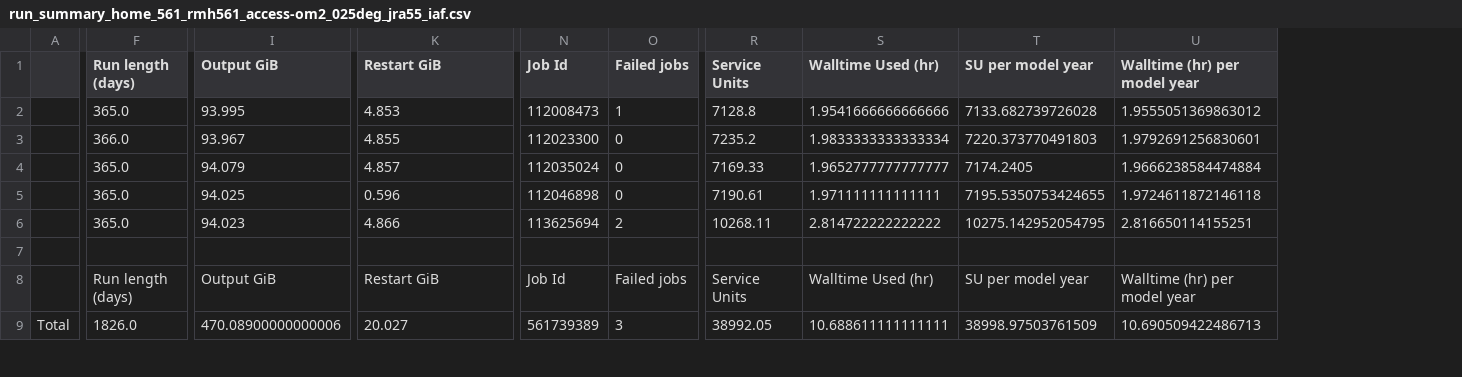
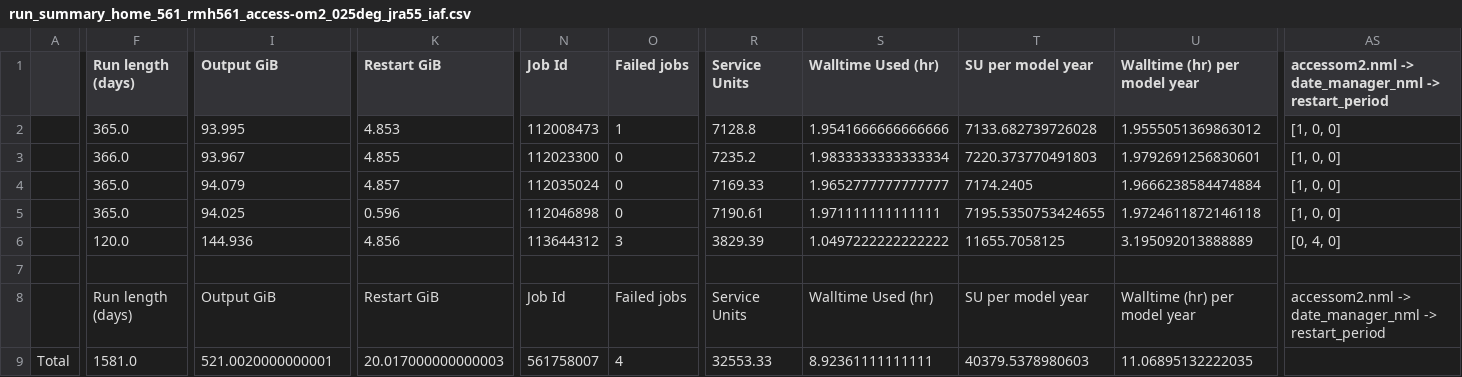
Before and after one commit to rmholmes/025deg_jra55_iaf, a CSV file: run_summary_home_561_rmh561_access-om2_025deg_jra55_iaf.csv, drawn as a sheet; only a part is shown, gaps mark what is left out; the diff covers the shown part only; the diff names each change by its address in the sheet, - before the commit and + after, or states it on an @@ line.

```diff
--- a/run_summary_home_561_rmh561_access-om2_025deg_jra55_iaf.csv
+++ b/run_summary_home_561_rmh561_access-om2_025deg_jra55_iaf.csv
+column AS, rows 1-8: accessom2.nml -> date_manager_nml -> restart_period | [1, 0, 0] | [1, 0, 0] | [1, 0, 0] | [1, 0, 0] | [0, 4, 0] |  | accessom2.nml -> date_manager_nml -> restart_period
-F6 (Run length (days)): 365.0
+F6 (Run length (days)): 120.0
-I6 (Output GiB): 94.023
+I6 (Output GiB): 144.936
-K6 (Restart GiB): 4.866
+K6 (Restart GiB): 4.856
-N6 (Job Id): 113625694
+N6 (Job Id): 113644312
-O6 (Failed jobs): 2
+O6 (Failed jobs): 3
-R6 (Service Units): 10268.11
+R6 (Service Units): 3829.39
-S6 (Walltime Used (hr)): 2.814722222222222
+S6 (Walltime Used (hr)): 1.0497222222222222
-T6 (SU per model year): 10275.142952054795
+T6 (SU per model year): 11655.7058125
-U6 (Walltime (hr) per model year): 2.816650114155251
+U6 (Walltime (hr) per model year): 3.195092013888889
-F9 (Run length (days)): 1826.0
+F9 (Run length (days)): 1581.0
-I9 (Output GiB): 470.08900000000006
+I9 (Output GiB): 521.0020000000001
-K9 (Restart GiB): 20.027
+K9 (Restart GiB): 20.017000000000003
-N9 (Job Id): 561739389
+N9 (Job Id): 561758007
-O9 (Failed jobs): 3
+O9 (Failed jobs): 4
-R9 (Service Units): 38992.05
+R9 (Service Units): 32553.33
-S9 (Walltime Used (hr)): 10.688611111111111
+S9 (Walltime Used (hr)): 8.92361111111111
-T9 (SU per model year): 38998.97503761509
+T9 (SU per model year): 40379.5378980603
-U9 (Walltime (hr) per model year): 10.690509422486713
+U9 (Walltime (hr) per model year): 11.06895132222035
```
Also changed, not shown: 94 edited cells elsewhere in this file.
